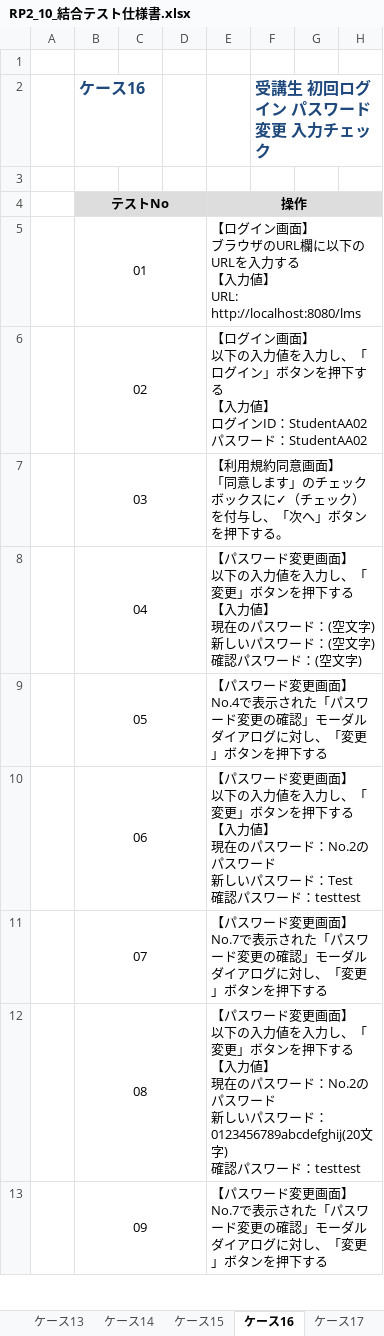
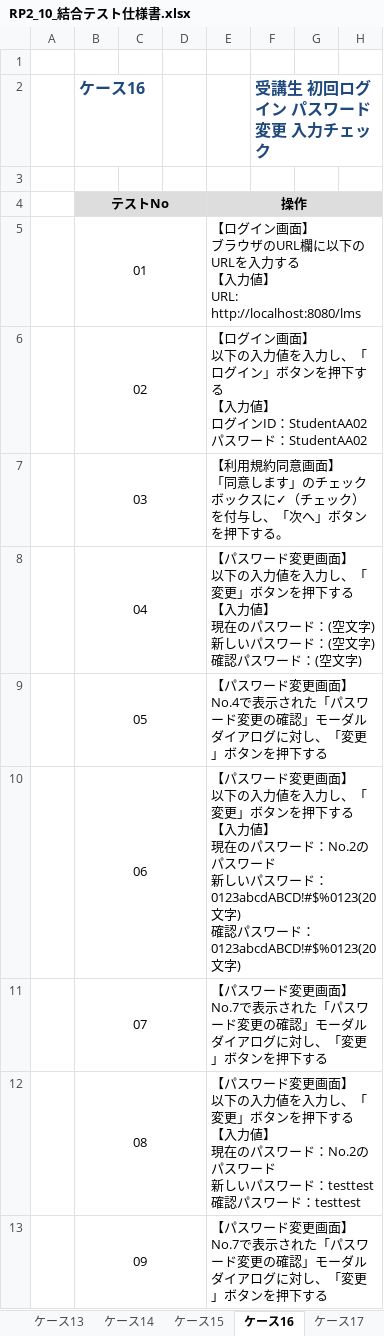
Before and after one commit to nari2025/lms-test-src-rp2, an Excel workbook: test_code_creation_name/doc/RP2_10_結合テスト仕様書.xlsx, sheet ケース16, drawn as a sheet; only a part is shown; values as stored, in another font and other column widths than the file's, no borders; ↵ is a line break in a cell; the diff covers the shown part only; the diff names each change by its address in the sheet, - before the commit and + after, or states it on an @@ line.

Commit message:
fix:RP2_10_結合テスト仕様書.xlsx
テストケースの内容をテンプレートに沿って修正

```diff
--- a/test_code_creation_name/doc/RP2_10_結合テスト仕様書.xlsx (sheet ケース16)
+++ b/test_code_creation_name/doc/RP2_10_結合テスト仕様書.xlsx (sheet ケース16)
-E10: …ワード：Test ↵ 確認パスワード：testtest
+E10: …ワード：0123abcdABCD!#$%0123(20文字) ↵ 確認パスワード：0123abcdABCD!#$%0123(20文字)
-E12: …ワード：0123456789abcdefghij(20文字) ↵ 確認パス…
+E12: …ワード：testtest ↵ 確認パス…
```
Also changed, not shown: 2 removed rows and 2 edited cells elsewhere in this sheet, sheet ケース12, sheet ケース11, sheet ケース15.
